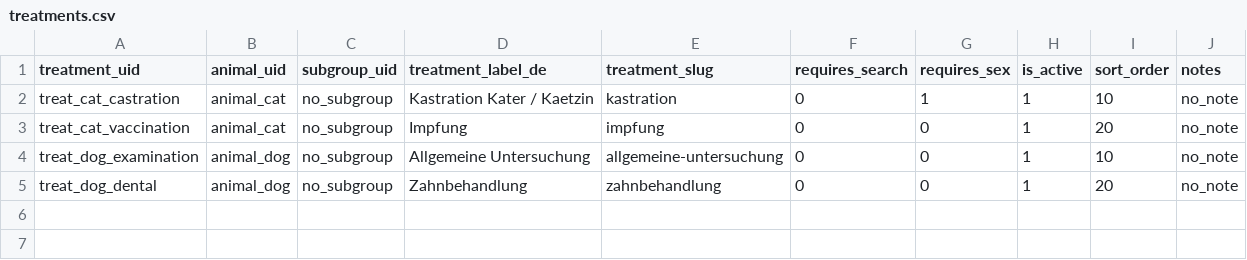
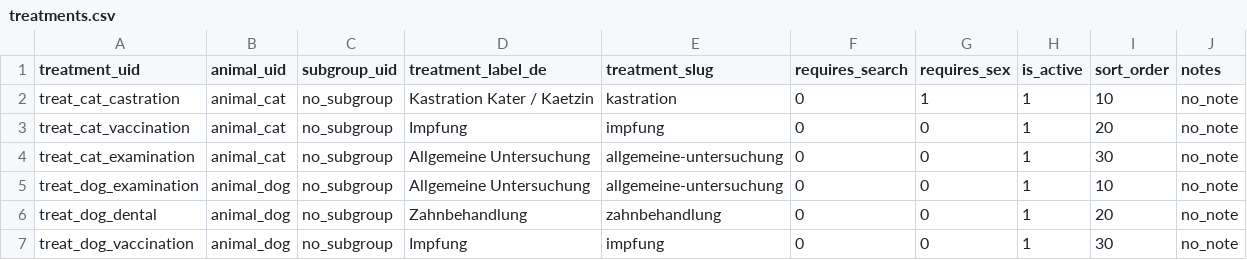
Before and after one commit to saschak100876/tierarztkostenrechner, a CSV file: data/csv-templates/treatments.csv, drawn as a sheet; the diff names each change by its address in the sheet, - before the commit and + after, or states it on an @@ line.

```diff
--- a/data/csv-templates/treatments.csv
+++ b/data/csv-templates/treatments.csv
+row 4: treat_cat_examination | animal_cat | no_subgroup | Allgemeine Untersuchung | allgemeine-untersuchung | 0 | 0 | 1 | 30 | no_note
+row 7: treat_dog_vaccination | animal_dog | no_subgroup | Impfung | impfung | 0 | 0 | 1 | 30 | no_note
```
Also changed, not shown: data/csv-templates/animal_subgroups.csv, data/csv-templates/fee_rules.csv, 8 other files.
